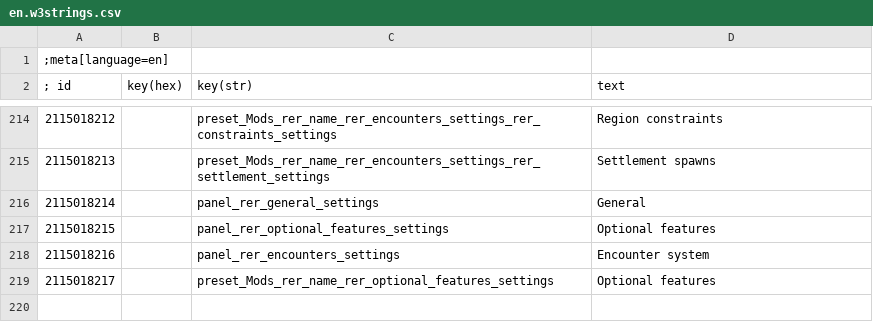
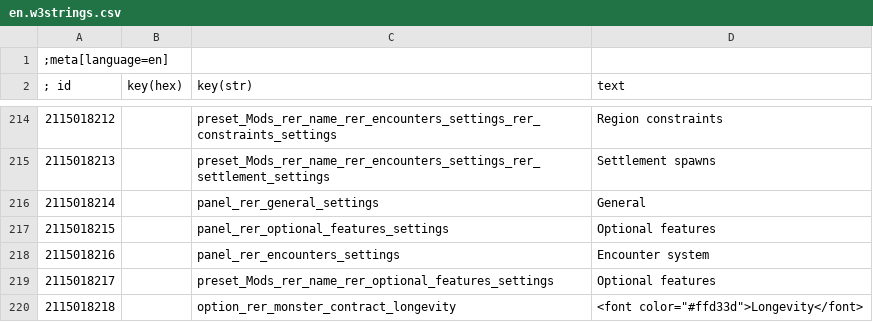
Before and after one commit to Aelto/tw3-random-encounters-reworked, a CSV file: strings/en.w3strings.csv, drawn as a sheet; only a part is shown, gaps mark what is left out; the diff names each change by its address in the sheet, - before the commit and + after, or states it on an @@ line.

```diff
--- a/strings/en.w3strings.csv
+++ b/strings/en.w3strings.csv
+row 220: 2115018218 |  | option_rer_monster_contract_longevity | <font color="#ffd33d">Longevity</font>
```
Also changed, not shown: 41 other files.
